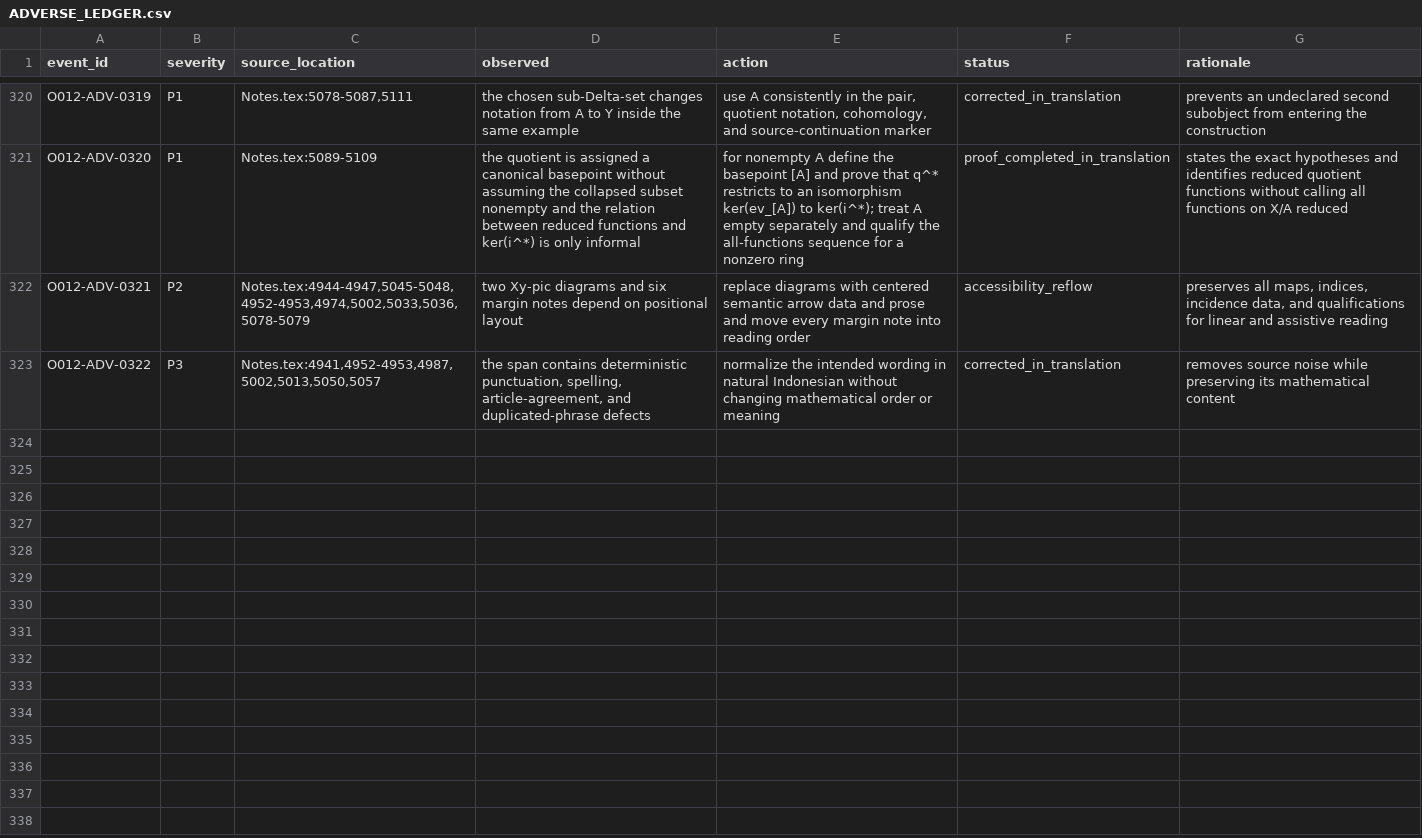
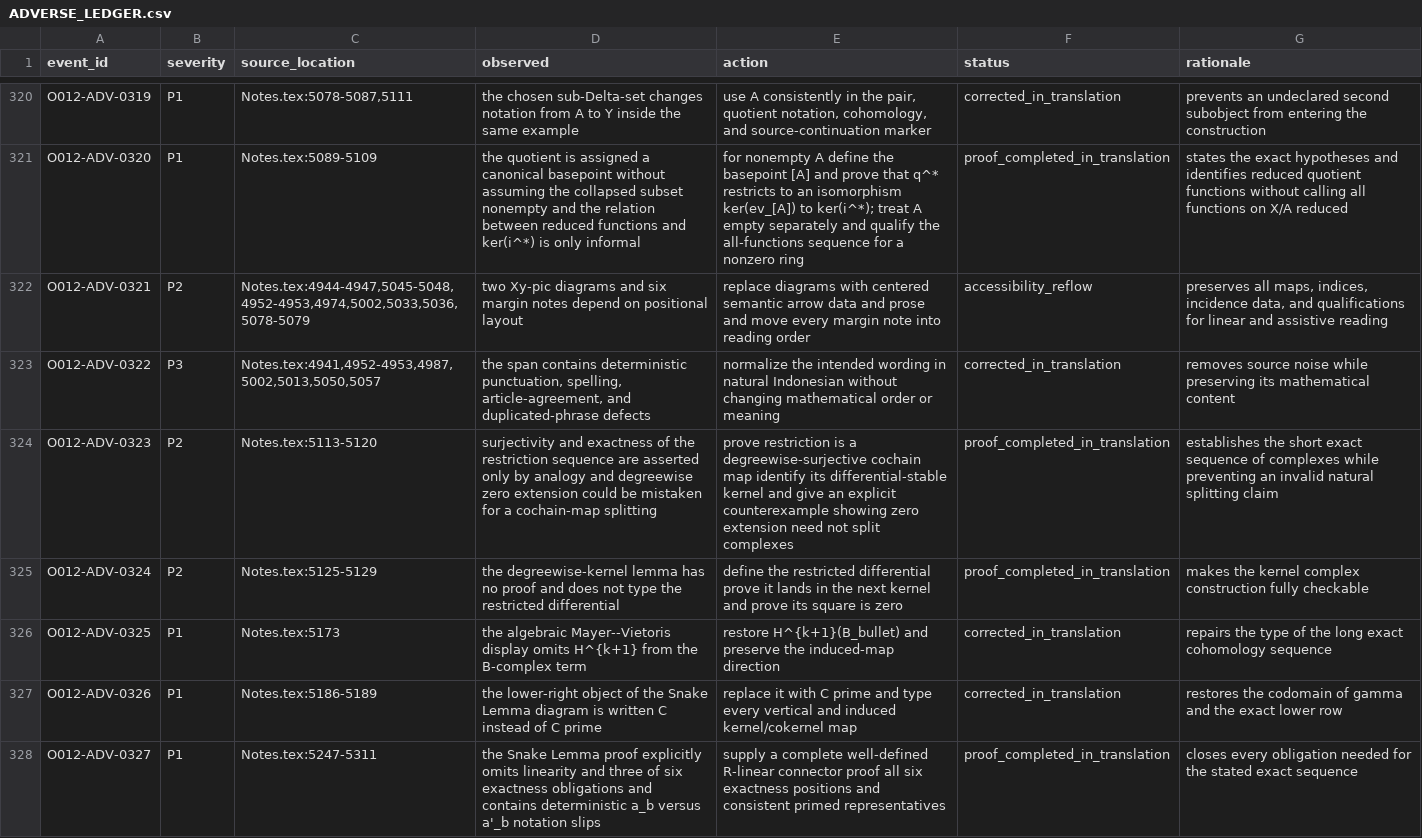
Before and after one commit to KokunoYumeto/algebraic-topology-id, a CSV file: 00_control/ADVERSE_LEDGER.csv, drawn as a sheet; only a part is shown, gaps mark what is left out; the diff covers the shown part only; the diff names each change by its address in the sheet, - before the commit and + after, or states it on an @@ line.

Commit message:
Publish Indonesian algebraic topology through Unit 24

```diff
--- a/00_control/ADVERSE_LEDGER.csv
+++ b/00_control/ADVERSE_LEDGER.csv
+row 324: O012-ADV-0323 | P2 | Notes.tex:5113-5120 | surjectivity and exactness of the restriction sequence are asserted only by analogy and degreewise zero extension could be mistaken for a cochain-map splitting | prove restriction is a degreewise-surjective cochain map identify its differential-stable kernel and give an explicit counterexample showing zero extension need not split complexes | proof_completed_in_translation | establishes the short exact sequence of complexes while preventing an invalid natural splitting claim
+row 325: O012-ADV-0324 | P2 | Notes.tex:5125-5129 | the degreewise-kernel lemma has no proof and does not type the restricted differential | define the restricted differential prove it lands in the next kernel and prove its square is zero | proof_completed_in_translation | makes the kernel complex construction fully checkable
+row 326: O012-ADV-0325 | P1 | Notes.tex:5173 | the algebraic Mayer--Vietoris display omits H^{k+1} from the B-complex term | restore H^{k+1}(B_bullet) and preserve the induced-map direction | corrected_in_translation | repairs the type of the long exact cohomology sequence
+row 327: O012-ADV-0326 | P1 | Notes.tex:5186-5189 | the lower-right object of the Snake Lemma diagram is written C instead of C prime | replace it with C prime and type every vertical and induced kernel/cokernel map | corrected_in_translation | restores the codomain of gamma and the exact lower row
+row 328: O012-ADV-0327 | P1 | Notes.tex:5247-5311 | the Snake Lemma proof explicitly omits linearity and three of six exactness obligations and contains deterministic a_b versus a'_b notation slips | supply a complete well-defined R-linear connector proof all six exactness positions and consistent primed representatives | proof_completed_in_translation | closes every obligation needed for the stated exact sequence
```
Also changed, not shown: 4 added rows elsewhere in this file, 00_control/TERMINOLOGY.csv, 50 other files.
